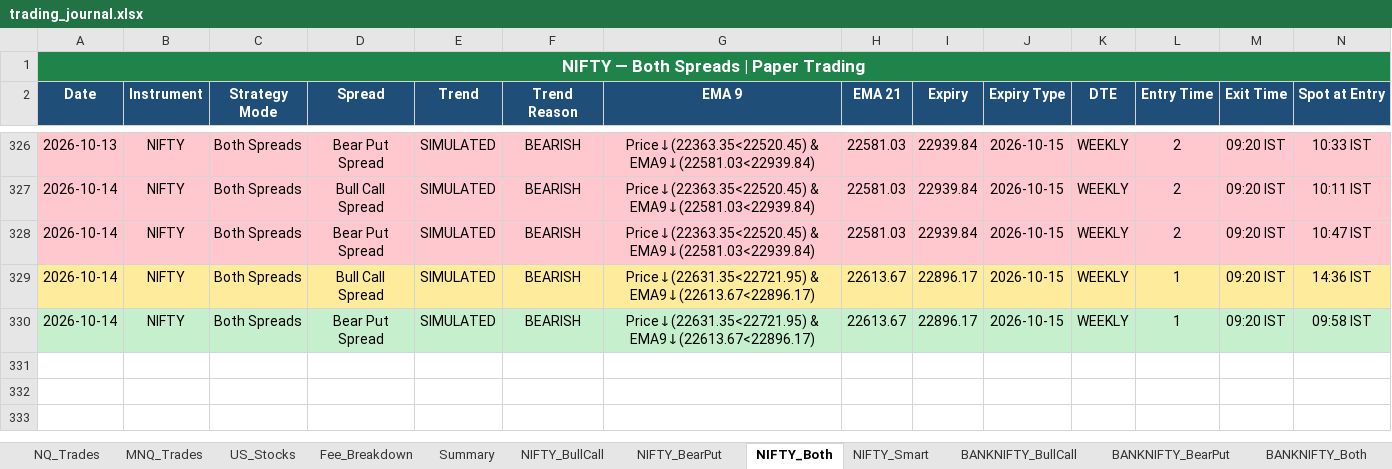
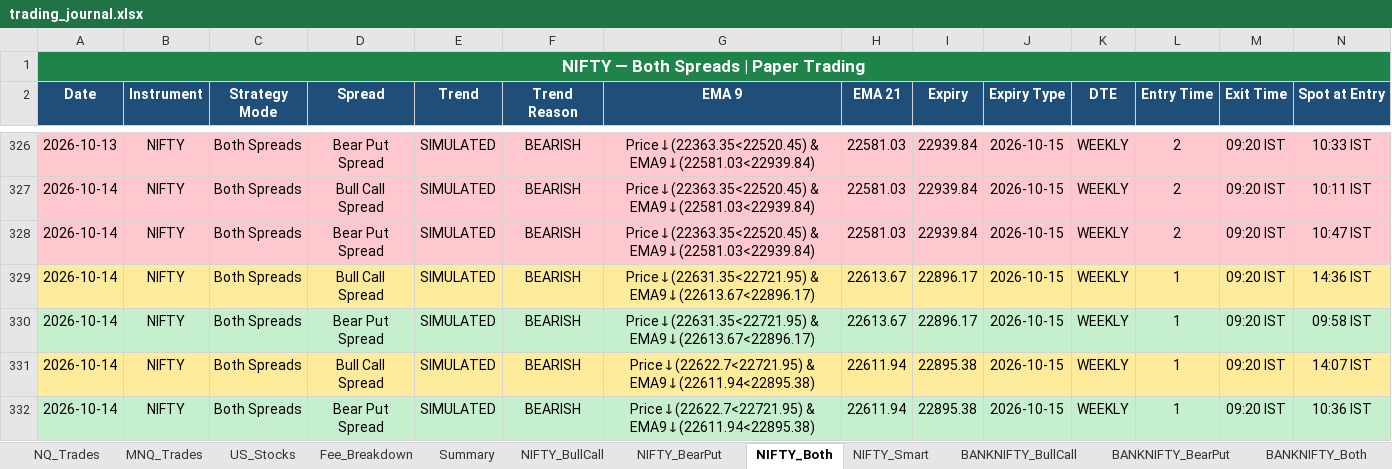
Before and after one commit to Abu086/nq-mnq-bot, an Excel workbook: trading_journal.xlsx, sheet NIFTY_Both, drawn as a sheet; only a part is shown, gaps mark what is left out; values as stored, in another font and other column widths than the file's, no borders; rows hold the shown columns only; the diff names each change by its address in the sheet, - before the commit and + after, or states it on an @@ line.

```diff
--- a/trading_journal.xlsx (sheet NIFTY_Both)
+++ b/trading_journal.xlsx (sheet NIFTY_Both)
+row 331: 2026-10-14 | NIFTY | Both Spreads | Bull Call Spread | SIMULATED | BEARISH | Price↓(22622.7<22721.95) & EMA9↓(22611.94<22895.38) | 22611.94 | 22895.38 | 2026-10-15 | WEEKLY | 1 | 09:20 IST | 14:07 IST
+row 332: 2026-10-14 | NIFTY | Both Spreads | Bear Put Spread | SIMULATED | BEARISH | Price↓(22622.7<22721.95) & EMA9↓(22611.94<22895.38) | 22611.94 | 22895.38 | 2026-10-15 | WEEKLY | 1 | 09:20 IST | 10:36 IST
```
Also changed, not shown: sheet BANKNIFTY_Both, sheet BANKNIFTY_Smart, sheet NIFTY_Smart, sheet NIFTY_BearPut, sheet NIFTY_BullCall, sheet BANKNIFTY_BearPut, 4 more sheets, 2 other files.
